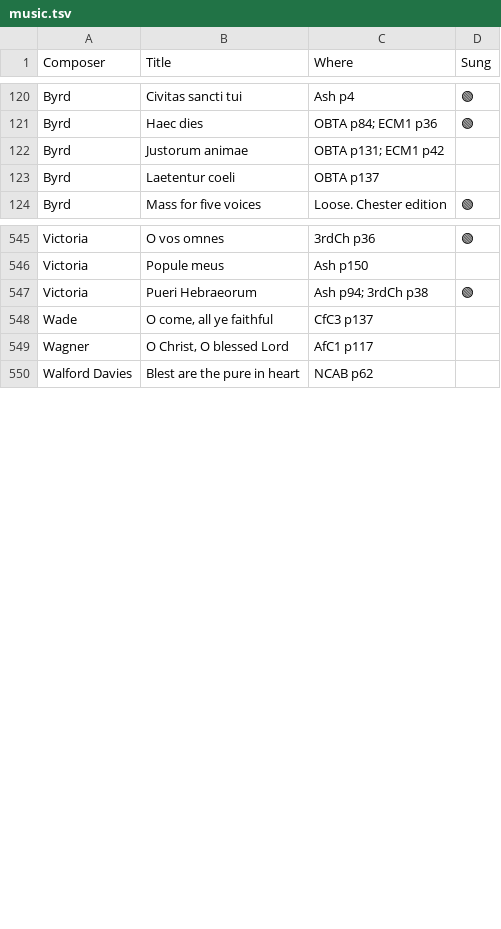
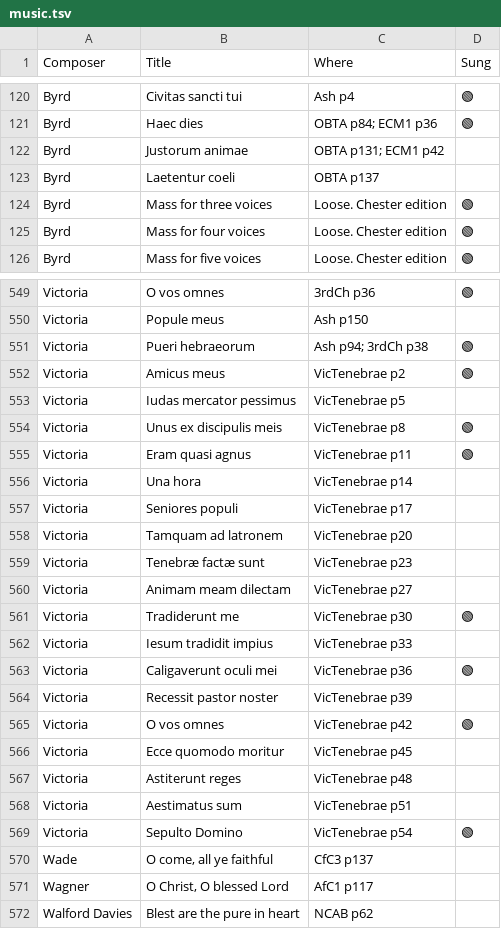
Before and after one commit to liamoc/forest, a TSV file: assets/music.tsv, drawn as a sheet; only a part is shown, gaps mark what is left out; the diff covers the shown part only.

Commit message:
add christmas note, add new music, some edits

```diff
--- a/assets/music.tsv
+++ b/assets/music.tsv
@@ -123,2 +123,4 @@ Byrd	Justorum animae	OBTA p131; ECM1 p42
 Byrd	Laetentur coeli	OBTA p137	
+Byrd	Mass for three voices	Loose. Chester edition	🟢
+Byrd	Mass for four voices	Loose. Chester edition	🟢
 Byrd	Mass for five voices	Loose. Chester edition	🟢
@@ -546,3 +550,21 @@ Victoria	O vos omnes	3rdCh p36	🟢
 Victoria	Popule meus	Ash p150	
-Victoria	Pueri Hebraeorum	Ash p94; 3rdCh p38	🟢
+Victoria	Pueri hebraeorum	Ash p94; 3rdCh p38	🟢
+Victoria	Amicus meus	VicTenebrae p2	🟢
+Victoria	Iudas mercator pessimus	VicTenebrae p5	
+Victoria	Unus ex discipulis meis	VicTenebrae p8	🟢
+Victoria	Eram quasi agnus	VicTenebrae p11	🟢
+Victoria	Una hora	VicTenebrae p14	
+Victoria	Seniores populi	VicTenebrae p17	
+Victoria	Tamquam ad latronem	VicTenebrae p20	
+Victoria	Tenebræ factæ sunt	VicTenebrae p23	
+Victoria	Animam meam dilectam	VicTenebrae p27	
+Victoria	Tradiderunt me	VicTenebrae p30	🟢
+Victoria	Iesum tradidit impius	VicTenebrae p33	
+Victoria	Caligaverunt oculi mei	VicTenebrae p36	🟢
+Victoria	Recessit pastor noster	VicTenebrae p39	
+Victoria	O vos omnes	VicTenebrae p42	🟢
+Victoria	Ecce quomodo moritur	VicTenebrae p45	
+Victoria	Astiterunt reges	VicTenebrae p48	
+Victoria	Aestimatus sum	VicTenebrae p51	
+Victoria	Sepulto Domino	VicTenebrae p54	🟢
 Wade	O come, all ye faithful	CfC3 p137	
```
Also changed, not shown: 2 added rows elsewhere in this file, 3 other files.
